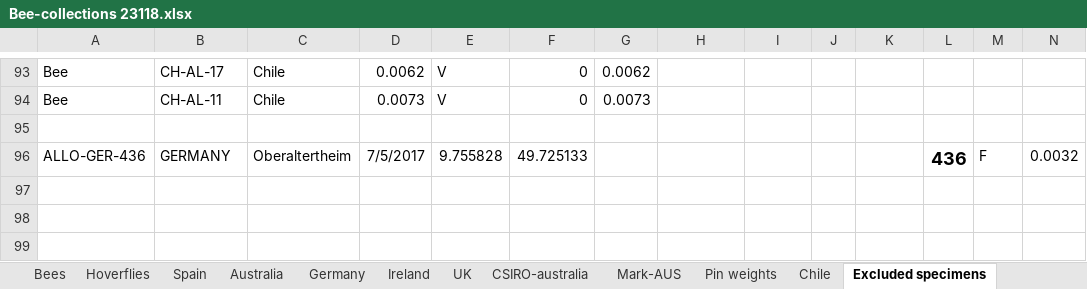
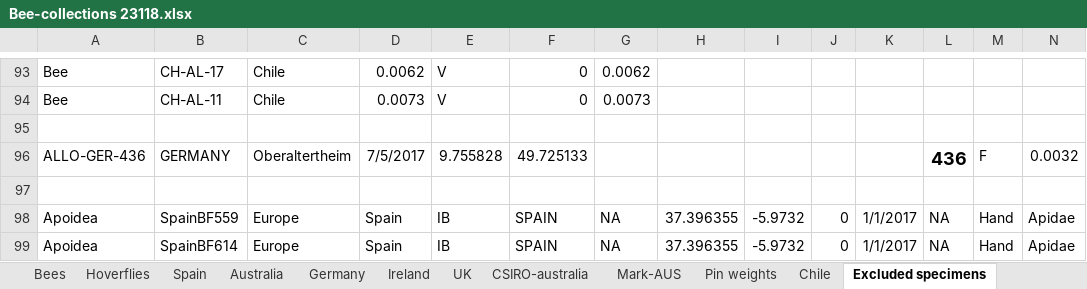
Before and after one commit to liamkendall/pollimetry, an Excel workbook: raw_data/Bee-collections 23118.xlsx, sheet Excluded specimens, drawn as a sheet; only a part is shown, gaps mark what is left out; values as stored, in another font and other column widths than the file's, no borders; conditional formats not drawn; rows hold the shown columns only; the diff names each change by its address in the sheet, - before the commit and + after, or states it on an @@ line.

Commit message:
Removed two specimens with NAs for sex and removed random data files from other project whoops!

```diff
--- a/raw_data/Bee-collections 23118.xlsx (sheet Excluded specimens)
+++ b/raw_data/Bee-collections 23118.xlsx (sheet Excluded specimens)
+row 97: (empty)
+row 98: Apoidea | SpainBF559 | Europe | Spain | IB | SPAIN | NA | 37.396355 | -5.9732 | 0 | 1/1/2017 | NA | Hand | Apidae
+row 99: Apoidea | SpainBF614 | Europe | Spain | IB | SPAIN | NA | 37.396355 | -5.9732 | 0 | 1/1/2017 | NA | Hand | Apidae
```
Also changed, not shown: 13 other files.
